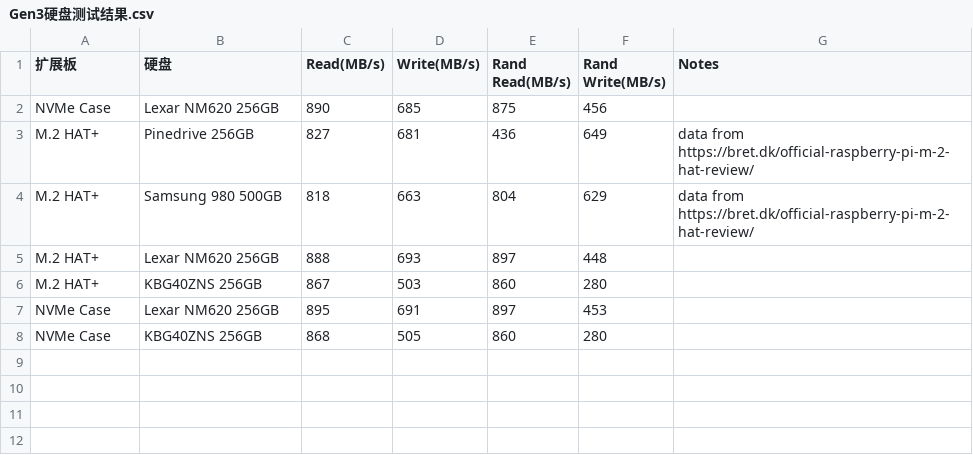
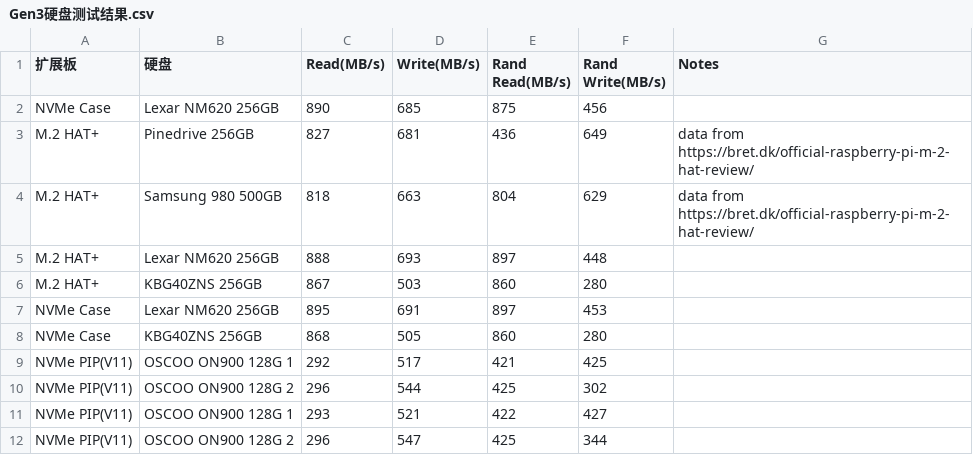
Before and after one commit to sunfounder/rpi-test-tools, a CSV file: storage-test/Gen3硬盘测试结果.csv, drawn as a sheet.

Commit message:
Update Gen3硬盘测试结果.csv

```diff
--- a/storage-test/Gen3硬盘测试结果.csv
+++ b/storage-test/Gen3硬盘测试结果.csv
@@ -8 +8,5 @@ NVMe Case, Lexar NM620 256GB, 895, 691, 897, 453,
 NVMe Case, KBG40ZNS 256GB, 868, 505, 860, 280,
+NVMe PIP(V11),OSCOO ON900 128G 1,292,517,421,425,
+NVMe PIP(V11),OSCOO ON900 128G 2,296,544,425,302,
+NVMe PIP(V11),OSCOO ON900 128G 1,293,521,422,427,
+NVMe PIP(V11),OSCOO ON900 128G 2,296,547,425,344,
```
